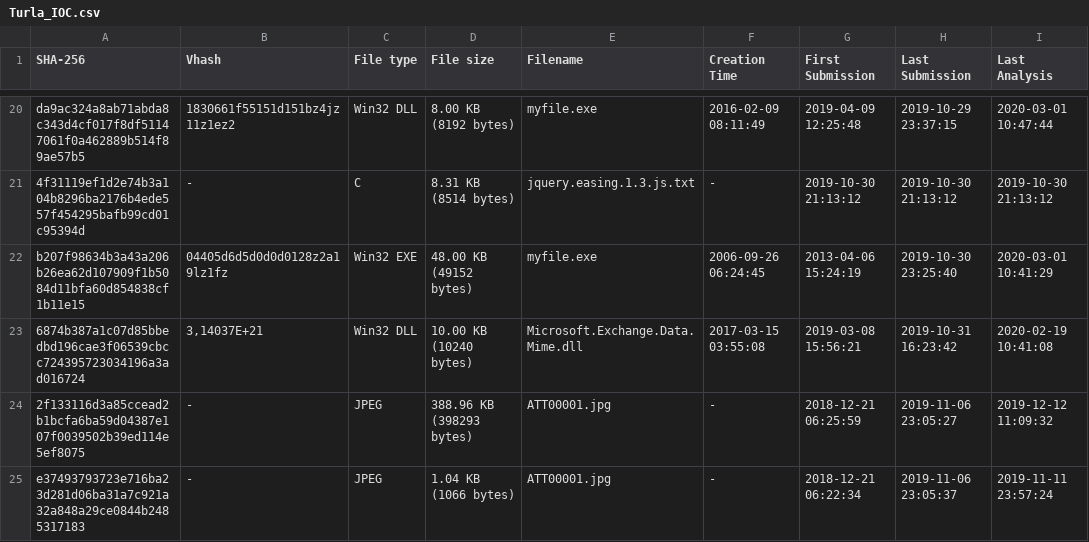
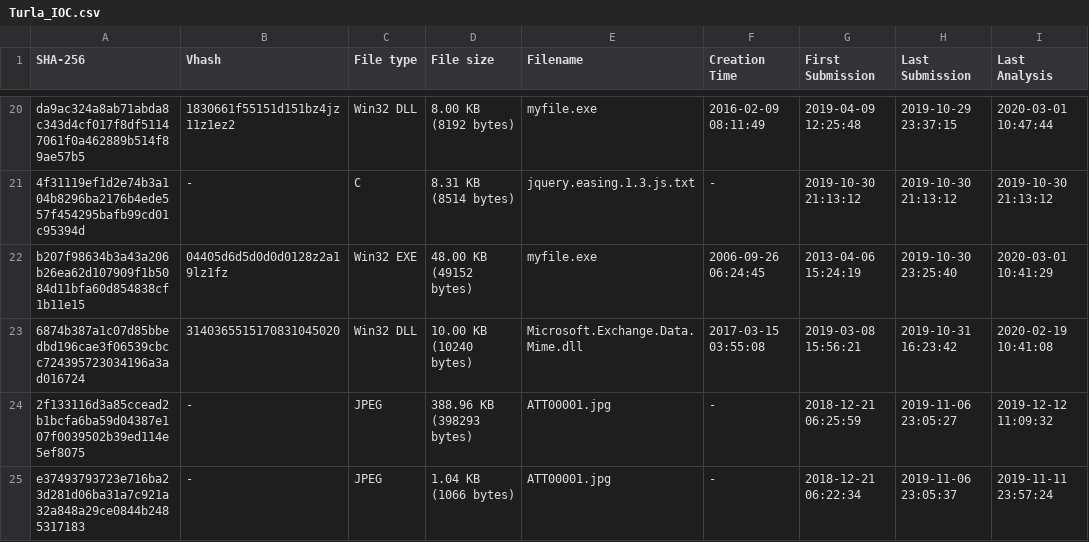
Before and after one commit to StrangerealIntel/DailyIOC, a CSV file: 2020-03-01/Turla_IOC.csv, drawn as a sheet; only a part is shown, gaps mark what is left out.

Commit message:
Update Turla_IOC.csv

```diff
--- a/2020-03-01/Turla_IOC.csv
+++ b/2020-03-01/Turla_IOC.csv
@@ -22,3 +22,3 @@
 "b207f98634b3a43a206b26ea62d107909f1b5084d11bfa60d854838cf1b11e15","04405d6d5d0d0d0128z2a19lz1fz","Win32 EXE","48.00 KB (49152 bytes)","myfile.exe","2006-09-26 06:24:45","2013-04-06 15:24:19","2019-10-30 23:25:40","2020-03-01 10:41:29"
-"6874b387a1c07d85bbedbd196cae3f06539cbcc724395723034196a3ad016724","3,14037E+21","Win32 DLL","10.00 KB (10240 bytes)","Microsoft.Exchange.Data.Mime.dll","2017-03-15 03:55:08","2019-03-08 15:56:21","2019-10-31 16:23:42","2020-02-19 10:41:08"
+"6874b387a1c07d85bbedbd196cae3f06539cbcc724395723034196a3ad016724","3140365515170831045020","Win32 DLL","10.00 KB (10240 bytes)","Microsoft.Exchange.Data.Mime.dll","2017-03-15 03:55:08","2019-03-08 15:56:21","2019-10-31 16:23:42","2020-02-19 10:41:08"
 "2f133116d3a85ccead2b1bcfa6ba59d04387e107f0039502b39ed114e5ef8075","-","JPEG","388.96 KB (398293 bytes)","ATT00001.jpg","-","2018-12-21 06:25:59","2019-11-06 23:05:27","2019-12-12 11:09:32"
```
